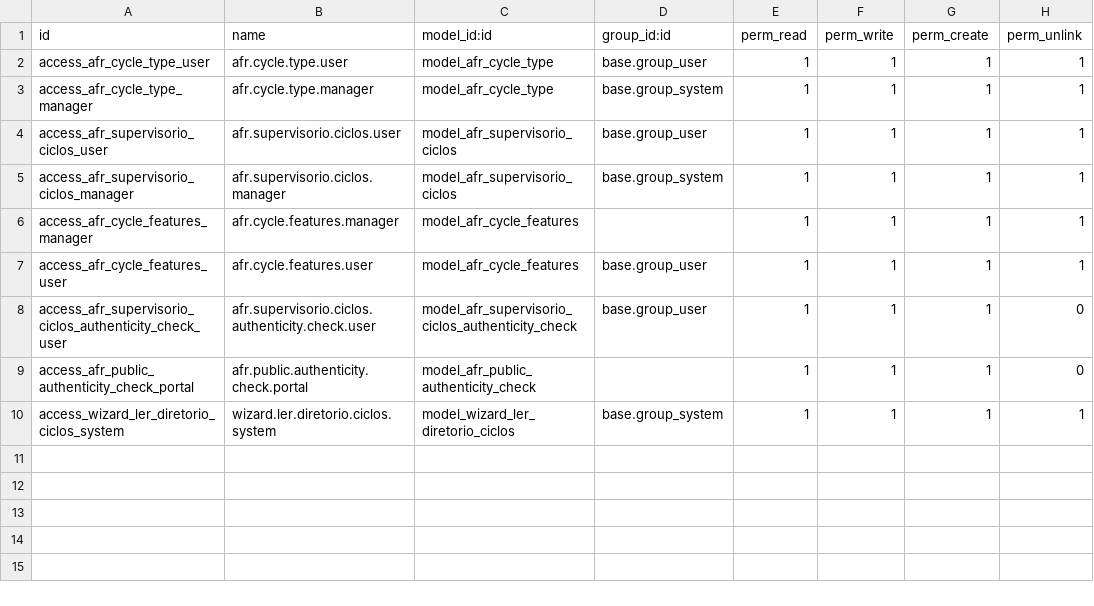
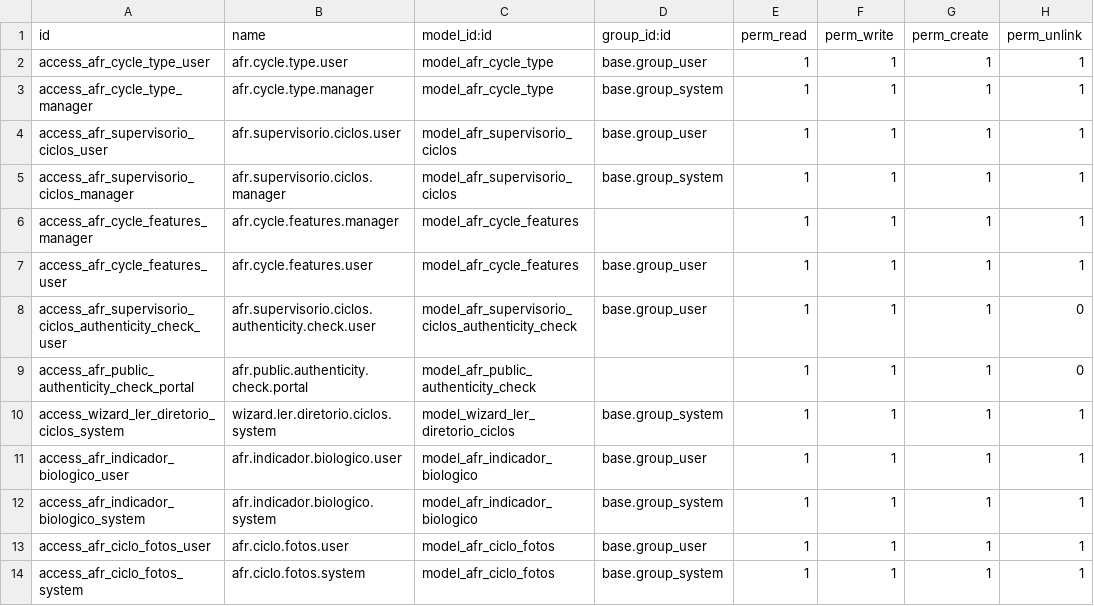
Before and after one commit to afonsorcarvalho/engenapp, a CSV file: addons/afr_supervisorio_ciclos/security/ir.model.access.csv, drawn as a sheet.

```diff
--- a/addons/afr_supervisorio_ciclos/security/ir.model.access.csv
+++ b/addons/afr_supervisorio_ciclos/security/ir.model.access.csv
@@ -10 +10,5 @@ access_afr_public_authenticity_check_portal,afr.public.authenticity.check.portal
 access_wizard_ler_diretorio_ciclos_system,wizard.ler.diretorio.ciclos.system,model_wizard_ler_diretorio_ciclos,base.group_system,1,1,1,1
+access_afr_indicador_biologico_user,afr.indicador.biologico.user,model_afr_indicador_biologico,base.group_user,1,1,1,1
+access_afr_indicador_biologico_system,afr.indicador.biologico.system,model_afr_indicador_biologico,base.group_system,1,1,1,1
+access_afr_ciclo_fotos_user,afr.ciclo.fotos.user,model_afr_ciclo_fotos,base.group_user,1,1,1,1
+access_afr_ciclo_fotos_system,afr.ciclo.fotos.system,model_afr_ciclo_fotos,base.group_system,1,1,1,1
```
Also changed, not shown: 15 other files.
